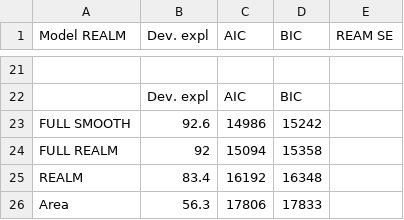
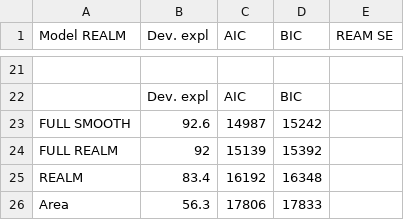
Before and after one commit to petrkeil/global_tree_S, a CSV file: R/model_selection_tab.csv, drawn as a sheet; only a part is shown, gaps mark what is left out; the diff names each change by its address in the sheet, - before the commit and + after, or states it on an @@ line.

```diff
--- a/R/model_selection_tab.csv
+++ b/R/model_selection_tab.csv
-C23 (AIC): 14986
+C23 (AIC): 14987
-C24 (AIC): 15094
+C24 (AIC): 15139
-D24 (BIC): 15358
+D24 (BIC): 15392
```
Also changed, not shown: 7 other files.
